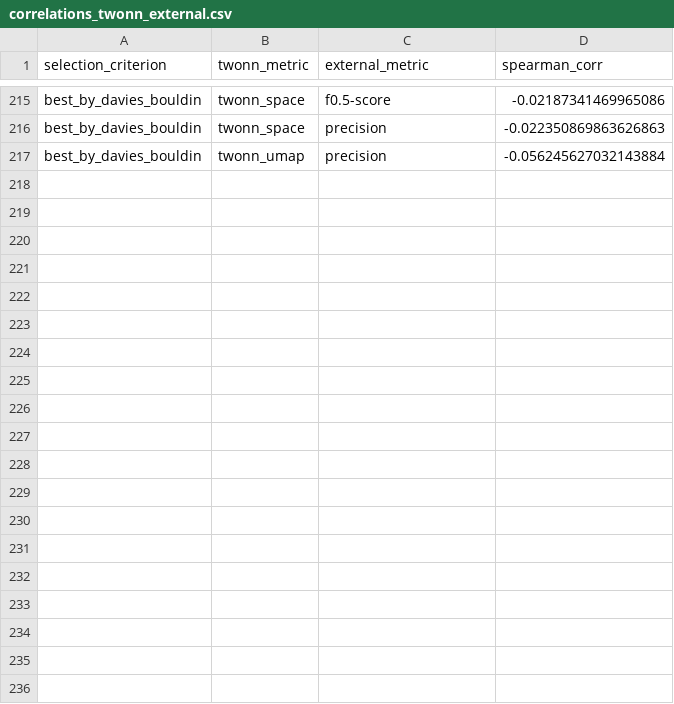
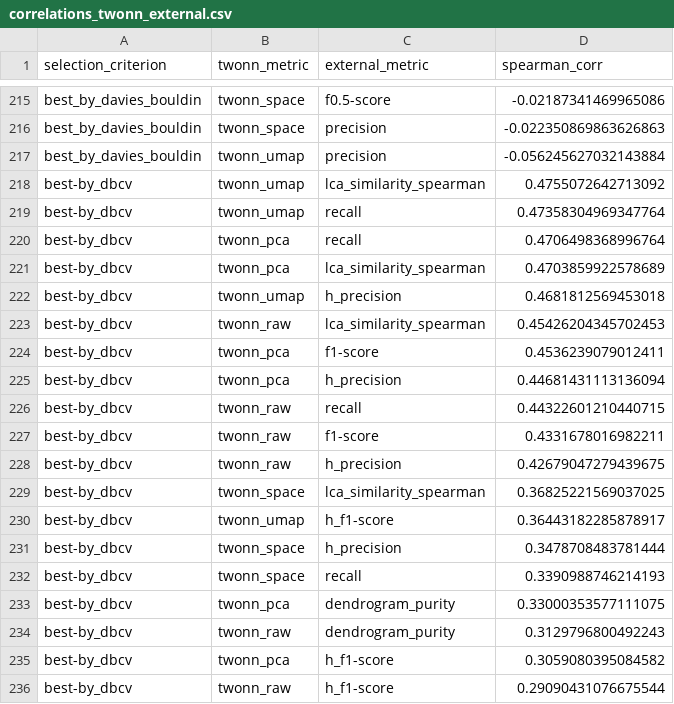
Before and after one commit to haritonn/coursework3, a CSV file: results/correlations_twonn_external.csv, drawn as a sheet; only a part is shown, gaps mark what is left out; the diff covers the shown part only.

```diff
--- a/results/correlations_twonn_external.csv
+++ b/results/correlations_twonn_external.csv
@@ -217 +217,20 @@ best_by_davies_bouldin,twonn_space,precision,-0.022350869863626863
 best_by_davies_bouldin,twonn_umap,precision,-0.056245627032143884
+best-by_dbcv,twonn_umap,lca_similarity_spearman,0.4755072642713092
+best-by_dbcv,twonn_umap,recall,0.47358304969347764
+best-by_dbcv,twonn_pca,recall,0.4706498368996764
+best-by_dbcv,twonn_pca,lca_similarity_spearman,0.4703859922578689
+best-by_dbcv,twonn_umap,h_precision,0.4681812569453018
+best-by_dbcv,twonn_raw,lca_similarity_spearman,0.45426204345702453
+best-by_dbcv,twonn_pca,f1-score,0.4536239079012411
+best-by_dbcv,twonn_pca,h_precision,0.44681431113136094
+best-by_dbcv,twonn_raw,recall,0.44322601210440715
+best-by_dbcv,twonn_raw,f1-score,0.4331678016982211
+best-by_dbcv,twonn_raw,h_precision,0.42679047279439675
+best-by_dbcv,twonn_space,lca_similarity_spearman,0.36825221569037025
+best-by_dbcv,twonn_umap,h_f1-score,0.36443182285878917
+best-by_dbcv,twonn_space,h_precision,0.3478708483781444
+best-by_dbcv,twonn_space,recall,0.3390988746214193
+best-by_dbcv,twonn_pca,dendrogram_purity,0.33000353577111075
+best-by_dbcv,twonn_raw,dendrogram_purity,0.3129796800492243
+best-by_dbcv,twonn_pca,h_f1-score,0.3059080395084582
+best-by_dbcv,twonn_raw,h_f1-score,0.29090431076675544
```
Also changed, not shown: 17 added rows elsewhere in this file, results/correlations_internal_external_by_embedding_family.csv, results/correlations_internal_external_by_embeddings.csv, 9 other files.
